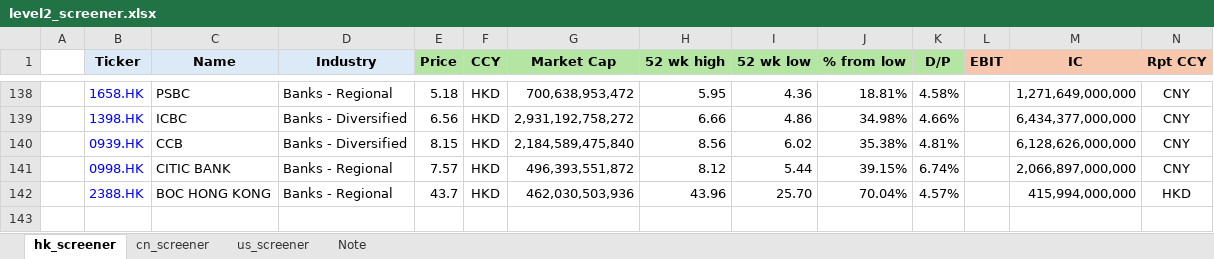
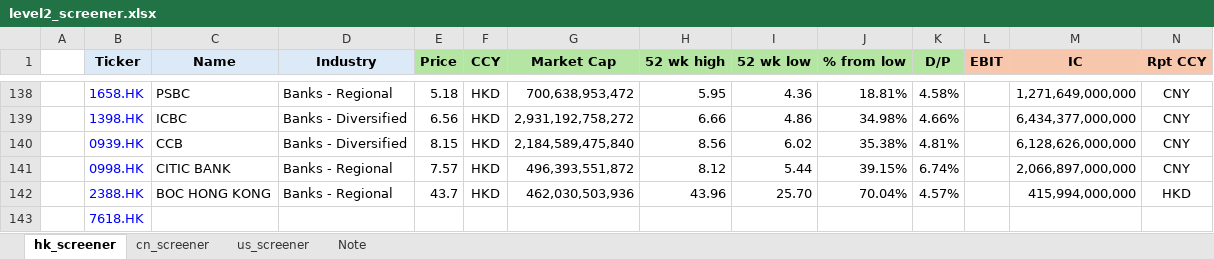
Before and after one commit to JerryChenz/Invest_Proc_1, an Excel workbook: financial_models/level2_screener.xlsx, sheet hk_screener, drawn as a sheet; only a part is shown, gaps mark what is left out; values as stored, in another font and other column widths than the file's, no borders; conditional formats not drawn; rows hold the shown columns only; the diff names each change by its address in the sheet, - before the commit and + after, or states it on an @@ line.

```diff
--- a/financial_models/level2_screener.xlsx (sheet hk_screener)
+++ b/financial_models/level2_screener.xlsx (sheet hk_screener)
+row 143:  | 7618.HK
```
Also changed, not shown: sheet cn_screener, financial_models/Stock_Monitor_INT.xlsx, 3 other files.
